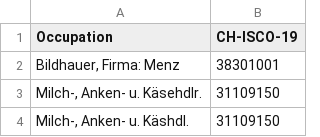
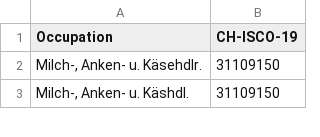
Before and after one commit to brawer/bern-addresses, a CSV file: src/occupations.csv, drawn as a sheet; only a part is shown.

Commit message:
Update occupations.csv (#378)

```diff
--- a/src/occupations.csv
+++ b/src/occupations.csv
@@ -1,3 +1,2 @@
 Occupation,CH-ISCO-19
-"Bildhauer, Firma: Menz",38301001
 "Milch-, Anken- u. Käsehdlr.",31109150
```
